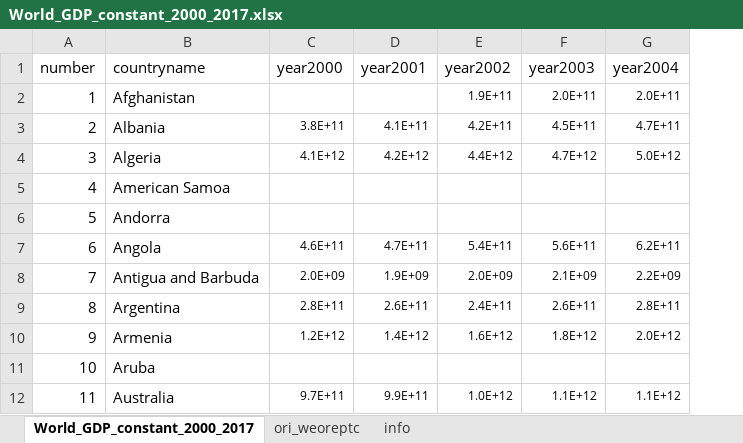
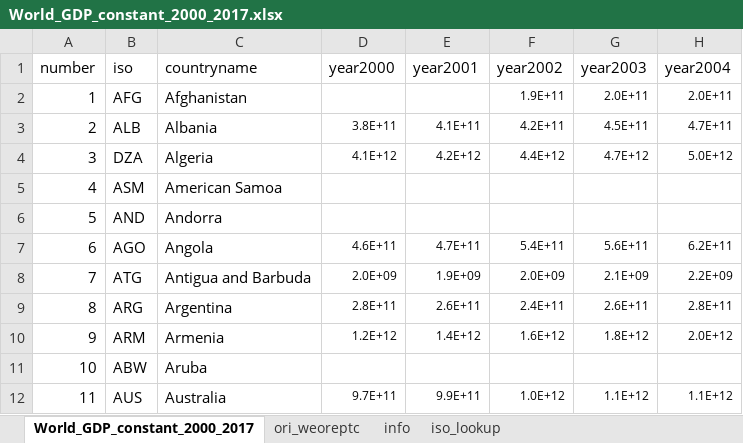
Before and after one commit to davidnbresch/climada_module_country_risk, an Excel workbook: data/World_GDP_constant_2000_2017.xlsx, sheet World_GDP_constant_2000_2017, drawn as a sheet; only a part is shown; values as stored, in another font and other column widths than the file's, no borders; the diff names each change by its address in the sheet, - before the commit and + after, or states it on an @@ line.

Commit message:
iso code added to World_GDP_constant_2000_2017.xlsx

```diff
--- a/data/World_GDP_constant_2000_2017.xlsx (sheet World_GDP_constant_2000_2017)
+++ b/data/World_GDP_constant_2000_2017.xlsx (sheet World_GDP_constant_2000_2017)
+sheet tab: iso_lookup
+column B (iso), rows 2-12: AFG | ALB | DZA | ASM | AND | AGO | ATG | ARG | ARM | ABW | AUS
```
Also changed, not shown: sheet info, 2 other files.
